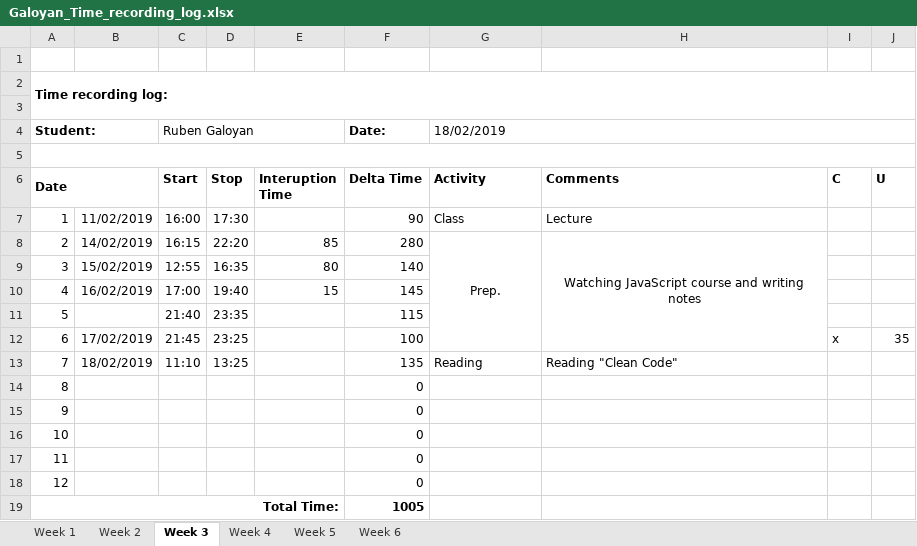
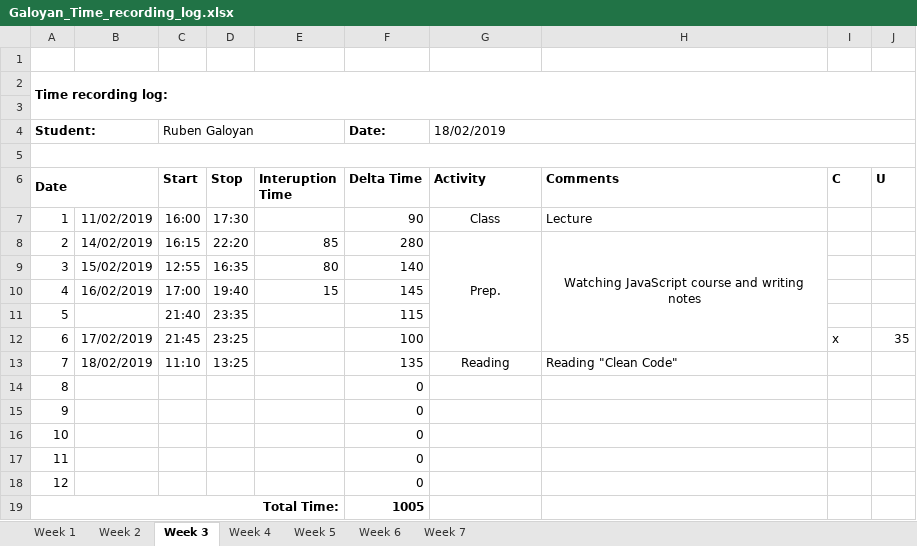
Before and after one commit to AllHaif/ISA2, an Excel workbook: Galoyan_Time_recording_log.xlsx, sheet Week 3, drawn as a sheet; values as stored, in another font and other column widths than the file's, no borders; the diff names each change by its address in the sheet, - before the commit and + after, or states it on an @@ line.

```diff
--- a/Galoyan_Time_recording_log.xlsx (sheet Week 3)
+++ b/Galoyan_Time_recording_log.xlsx (sheet Week 3)
+sheet tab: Week 7
-G7 alignment: left
+G7 alignment: center
-G13 alignment: left
+G13 alignment: center
```
Also changed, not shown: sheet Week 6, sheet Week 5, sheet Week 1, sheet Week 4, sheet Week 2, 54 other files.
